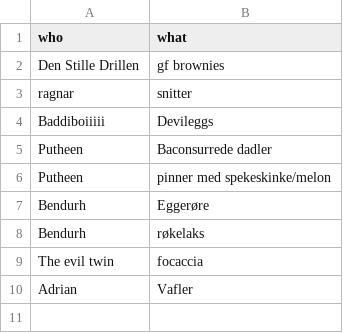
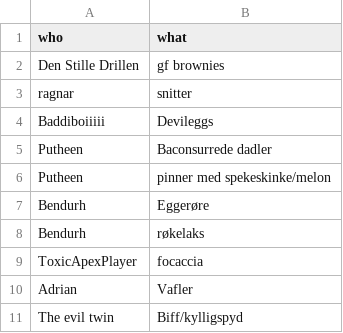
Before and after one commit to H571531/kittygang-nasjonaldagen-api, a CSV file: persistence/total.csv, drawn as a sheet.

```diff
--- a/persistence/total.csv
+++ b/persistence/total.csv
@@ -8,3 +8,4 @@ Bendurh;Eggerøre
 Bendurh;røkelaks
-The evil twin;focaccia
+ToxicApexPlayer;focaccia
 Adrian;Vafler
+The evil twin;Biff/kylligspyd
```
Also changed, not shown: 3 other files.
